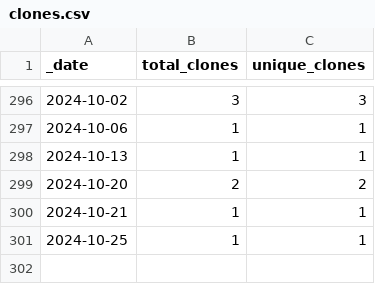
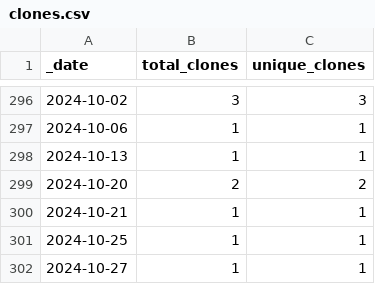
Before and after one commit to roberts-farm-of-ideas/11, a CSV file: traffic/clones.csv, drawn as a sheet; only a part is shown, gaps mark what is left out; the diff names each change by its address in the sheet, - before the commit and + after, or states it on an @@ line.

Commit message:
GitHub traffic

```diff
--- a/traffic/clones.csv
+++ b/traffic/clones.csv
+row 302: 2024-10-27 | 1 | 1
```
Also changed, not shown: 1 other file.
